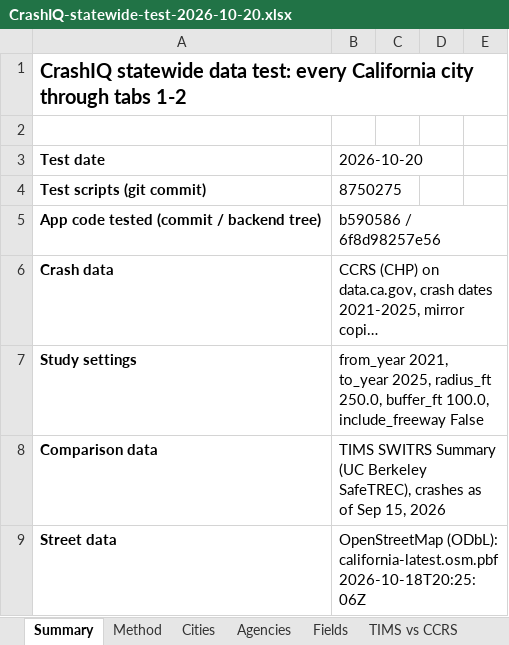
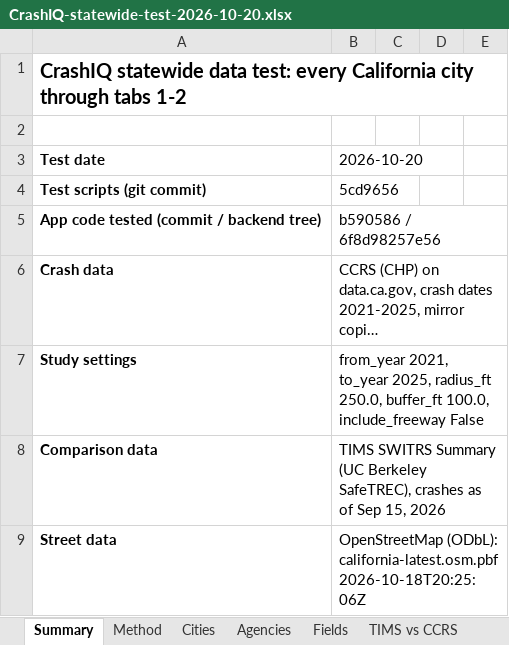
Before and after one commit to kvnloo/crashiq-backup, an Excel workbook: reports/testing/CrashIQ-statewide-test-2026-10-20.xlsx, sheet Summary, drawn as a sheet; only a part is shown; long unchanged cells end in …; values as stored, in another font and other column widths than the file's, no borders; charts and pictures not drawn; the diff names each change by its address in the sheet, - before the commit and + after, or states it on an @@ line.

```diff
--- a/reports/testing/CrashIQ-statewide-test-2026-10-20.xlsx (sheet Summary)
+++ b/reports/testing/CrashIQ-statewide-test-2026-10-20.xlsx (sheet Summary)
-B4: 8750275
+B4: 5cd9656
```
Also changed, not shown: sheet Problems, 2 other files.
